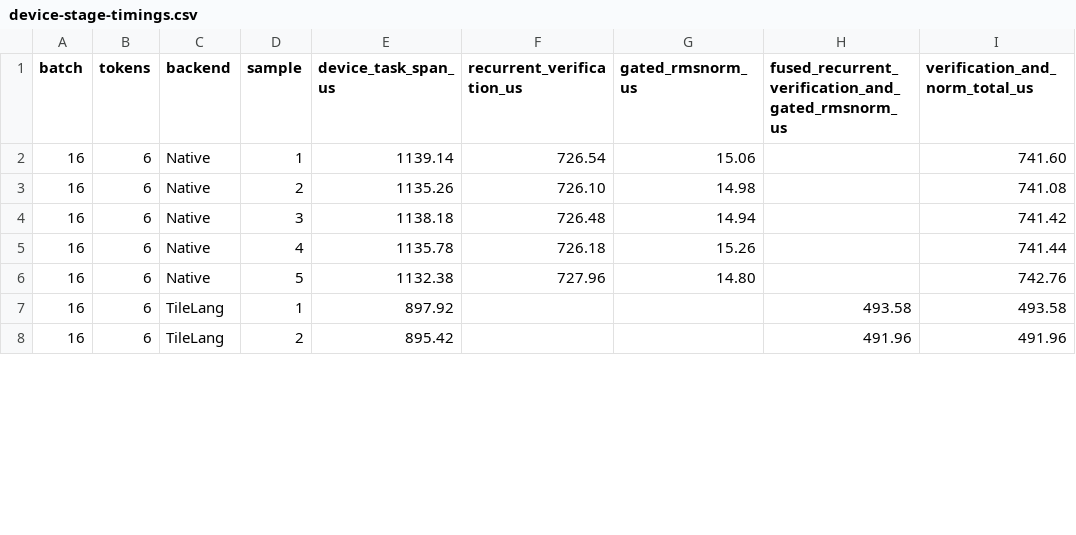
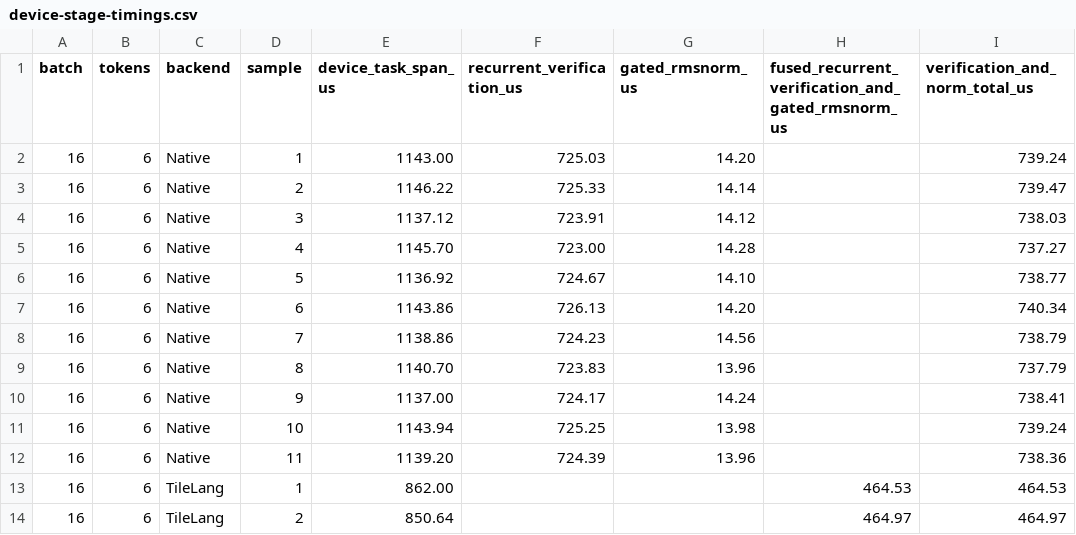
Before and after one commit to dogeByte/vllm-ascend, a CSV file: benchmarks/kernels/kda_verify_a3/a3-graph-sweep/device-stage-timings.csv, drawn as a sheet; only a part is shown; the diff covers the shown part only.

```diff
--- a/benchmarks/kernels/kda_verify_a3/a3-graph-sweep/device-stage-timings.csv
+++ b/benchmarks/kernels/kda_verify_a3/a3-graph-sweep/device-stage-timings.csv
@@ -1,8 +1,14 @@
 batch,tokens,backend,sample,device_task_span_us,recurrent_verification_us,gated_rmsnorm_us,fused_recurrent_verification_and_gated_rmsnorm_us,verification_and_norm_total_us
-16,6,Native,1,1139.14,726.54,15.06,,741.60
-16,6,Native,2,1135.26,726.10,14.98,,741.08
-16,6,Native,3,1138.18,726.48,14.94,,741.42
-16,6,Native,4,1135.78,726.18,15.26,,741.44
-16,6,Native,5,1132.38,727.96,14.80,,742.76
-16,6,TileLang,1,897.92,,,493.58,493.58
-16,6,TileLang,2,895.42,,,491.96,491.96
+16,6,Native,1,1143.00,725.03,14.20,,739.24
+16,6,Native,2,1146.22,725.33,14.14,,739.47
+16,6,Native,3,1137.12,723.91,14.12,,738.03
+16,6,Native,4,1145.70,723.00,14.28,,737.27
+16,6,Native,5,1136.92,724.67,14.10,,738.77
+16,6,Native,6,1143.86,726.13,14.20,,740.34
+16,6,Native,7,1138.86,724.23,14.56,,738.79
+16,6,Native,8,1140.70,723.83,13.96,,737.79
+16,6,Native,9,1137.00,724.17,14.24,,738.41
+16,6,Native,10,1143.94,725.25,13.98,,739.24
+16,6,Native,11,1139.20,724.39,13.96,,738.36
+16,6,TileLang,1,862.00,,,464.53,464.53
+16,6,TileLang,2,850.64,,,464.97,464.97
```
Also changed, not shown: 6 added rows and 9 edited cells elsewhere in this file, benchmarks/kernels/kda_verify_a3/a3-graph-sweep/graph.csv, 13 other files.
